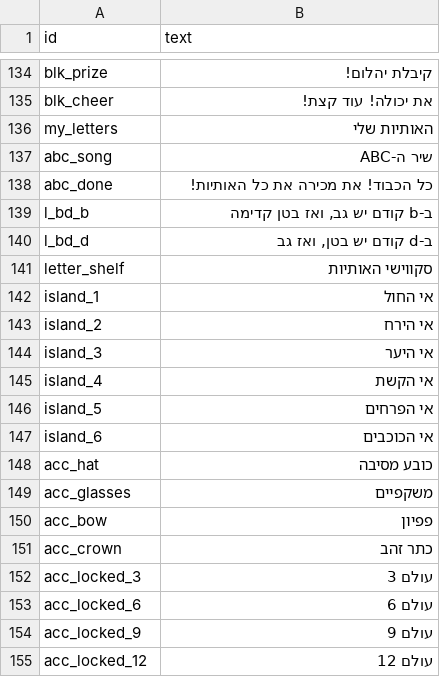
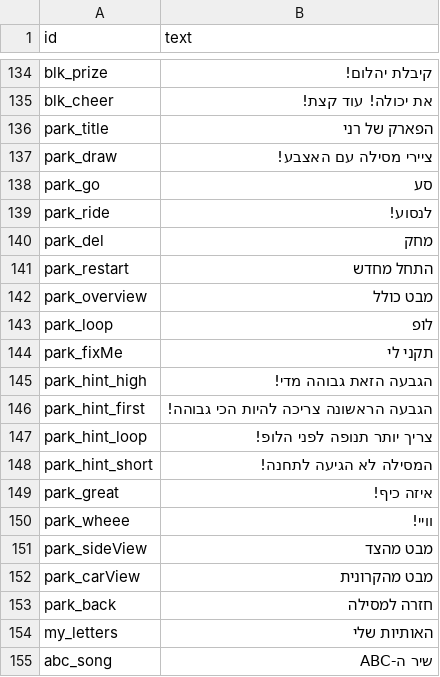
Before and after one commit to Talortalgilad/Rani, a CSV file: voice/he-lines.csv, drawn as a sheet; only a part is shown, gaps mark what is left out; the shorter side is filled out with more unchanged rows; the diff names each change by its address in the sheet, - before the commit and + after, or states it on an @@ line.

```diff
--- a/voice/he-lines.csv
+++ b/voice/he-lines.csv
+row 136: park_title | הפארק של רני
+row 137: park_draw | ציירי מסילה עם האצבע!
+row 138: park_go | סע
+row 139: park_ride | לנסוע!
+row 140: park_del | מחק
+row 141: park_restart | התחל מחדש
+row 142: park_overview | מבט כולל
+row 143: park_loop | לופ
+row 144: park_fixMe | תקני לי
+row 145: park_hint_high | הגבעה הזאת גבוהה מדי!
+row 146: park_hint_first | הגבעה הראשונה צריכה להיות הכי גבוהה!
+row 147: park_hint_loop | צריך יותר תנופה לפני הלופ!
+row 148: park_hint_short | המסילה לא הגיעה לתחנה!
+row 149: park_great | איזה כיף!
+row 150: park_wheee | וויי!
+row 151: park_sideView | מבט מהצד
+row 152: park_carView | מבט מהקרונית
+row 153: park_back | חזרה למסילה
```
Also changed, not shown: 16 other files.
